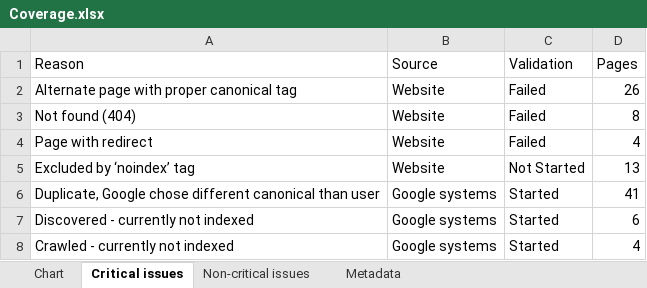
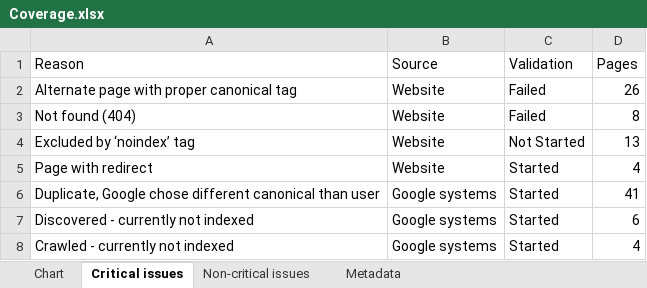
Before and after one commit to HEATLabs/HEAT-Labs-Configs, an Excel workbook: gsc-export/Coverage.xlsx, sheet Critical issues, drawn as a sheet; values as stored, in another font and other column widths than the file's, no borders; removed rows and columns are numbered as before the commit, all else as after; the diff names each change by its address in the sheet, - before the commit and + after, or states it on an @@ line.

```diff
--- a/gsc-export/Coverage.xlsx (sheet Critical issues)
+++ b/gsc-export/Coverage.xlsx (sheet Critical issues)
-row 4: Page with redirect | Website | Failed | 4
+row 5: Page with redirect | Website | Started | 4
```
Also changed, not shown: gsc-export/Breadcrumbs.xlsx, gsc-export/HTTPS.xlsx, 2 other files.
